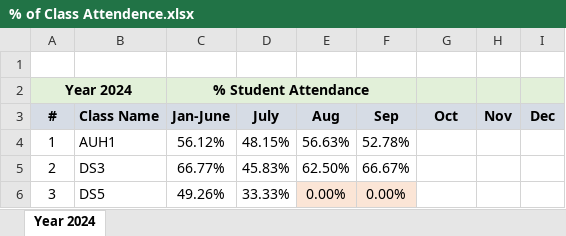
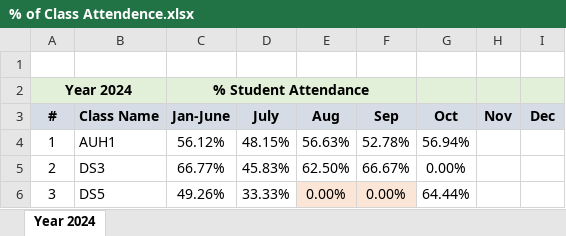
Before and after one commit to seccomm110/Ya-Mahdi, an Excel workbook: performance/% of Class Attendence.xlsx, sheet Year 2024, drawn as a sheet; values as stored, in another font and other column widths than the file's, no borders; charts and pictures not drawn; the diff names each change by its address in the sheet, - before the commit and + after, or states it on an @@ line.

Commit message:
Add or update % of Class Attendence.xlsx in performance

```diff
--- a/performance/% of Class Attendence.xlsx (sheet Year 2024)
+++ b/performance/% of Class Attendence.xlsx (sheet Year 2024)
-G4 (Oct): (empty)
+G4 (Oct): 56.94%
-G5 (Oct): (empty)
+G5 (Oct): 0.00%
-G6 (Oct): (empty)
+G6 (Oct): 64.44%
```
Also changed, not shown: charts or pictures.
